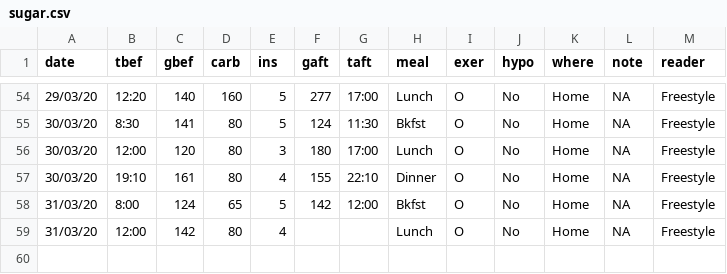
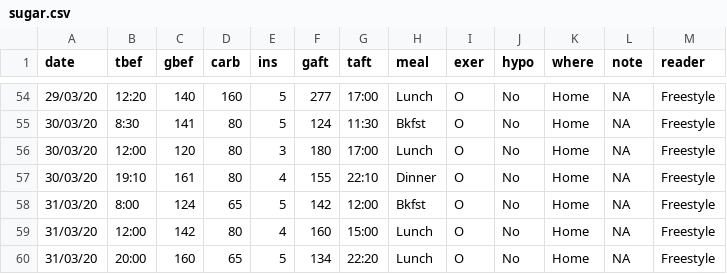
Before and after one commit to rscherrer/Sugar, a CSV file: sugar.csv, drawn as a sheet; only a part is shown, gaps mark what is left out; the diff names each change by its address in the sheet, - before the commit and + after, or states it on an @@ line.

Commit message:
hope im not gonna have a hypo

```diff
--- a/sugar.csv
+++ b/sugar.csv
-F59 (gaft): (empty)
+F59 (gaft): 160
-G59 (taft): (empty)
+G59 (taft): 15:00
+row 60: 31/03/20 | 20:00 | 160 | 65 | 5 | 134 | 22:20 | Lunch | O | No | Home | NA | Freestyle
```
